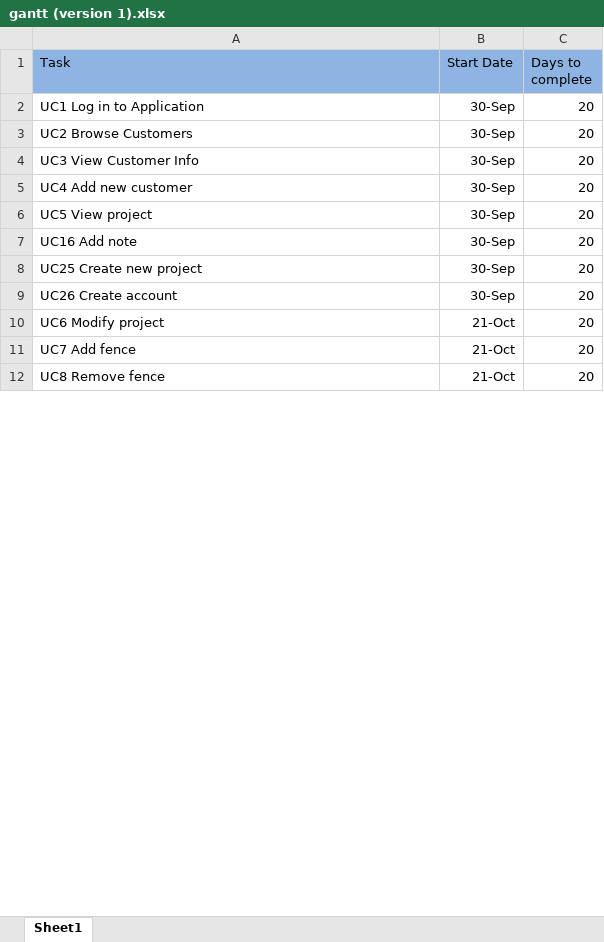
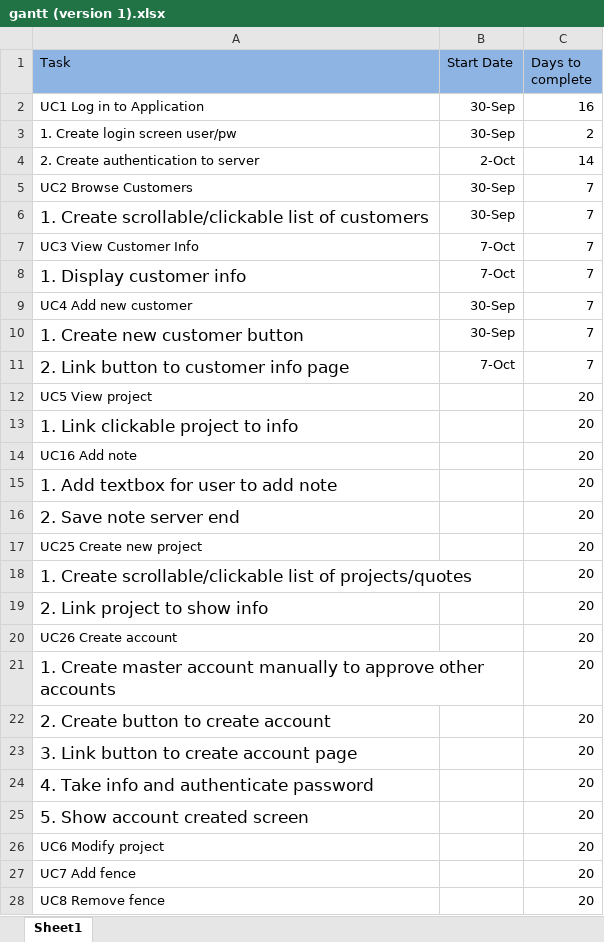
Before and after one commit to cqtran/Cmput_401_Fence_Friends, an Excel workbook: Documentation/gantt chart/gantt (version 1).xlsx, sheet Sheet1, drawn as a sheet; only a part is shown; values as stored, in another font and other column widths than the file's, no borders; charts and pictures not drawn; addresses are those after the commit; the diff covers the shown part only; the diff names each change by its address in the sheet, - before the commit and + after, or states it on an @@ line.

```diff
--- a/Documentation/gantt chart/gantt (version 1).xlsx (sheet Sheet1)
+++ b/Documentation/gantt chart/gantt (version 1).xlsx (sheet Sheet1)
-C2 (Days to complete): 20
+C2 (Days to complete): 16
+row 3: 1. Create login screen user/pw | 30-Sep | 2
+row 4: 2. Create authentication to server | 2-Oct | 14
-C5 (Days to complete): 20
+C5 (Days to complete): 7
+row 6: 1. Create scrollable/clickable list of customers | 30-Sep | 7
-B7 (Start Date): 30-Sep
+B7 (Start Date): 7-Oct
-C7 (Days to complete): 20
+C7 (Days to complete): 7
+row 8: 1. Display customer info | 7-Oct | 7
-C9 (Days to complete): 20
+C9 (Days to complete): 7
+row 10: 1. Create new customer button | 30-Sep | 7
+row 11: 2. Link button to customer info page | 7-Oct | 7
-B12 (Start Date): 30-Sep
+B12 (Start Date): (empty)
+row 13: 1. Link clickable project to info |  | 20
-B14 (Start Date): 30-Sep
+B14 (Start Date): (empty)
+row 15: 1. Add textbox for user to add note |  | 20
+row 16: 2. Save note server end |  | 20
-B17 (Start Date): 30-Sep
+B17 (Start Date): (empty)
+row 18: 1. Create scrollable/clickable list of projects/quotes |  | 20
+row 19: 2. Link project to show info |  | 20
-B20 (Start Date): 30-Sep
+B20 (Start Date): (empty)
+row 21: 1. Create master account manually to approve other accounts |  | 20
+row 22: 2. Create button to create account |  | 20
+row 23: 3. Link button to create account page |  | 20
+row 24: 4. Take info and authenticate password |  | 20
+row 25: 5. Show account created screen |  | 20
-B26:B28 (Start Date): 21-Oct
+B26:B28 (Start Date): (empty)
```
Also changed, not shown: 29 edited cells elsewhere in this sheet, charts or pictures, 1 other file.
